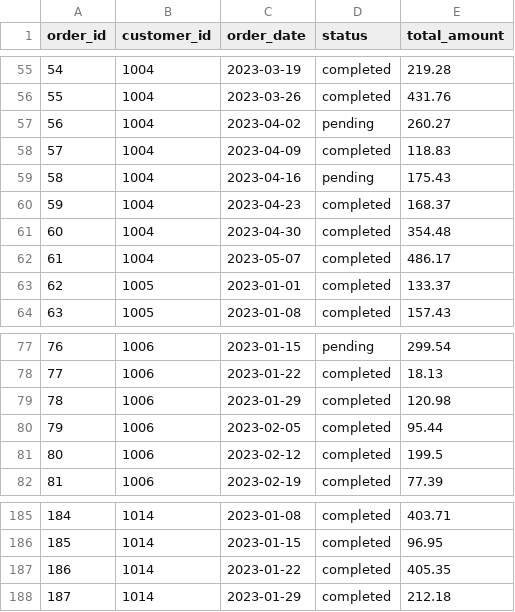
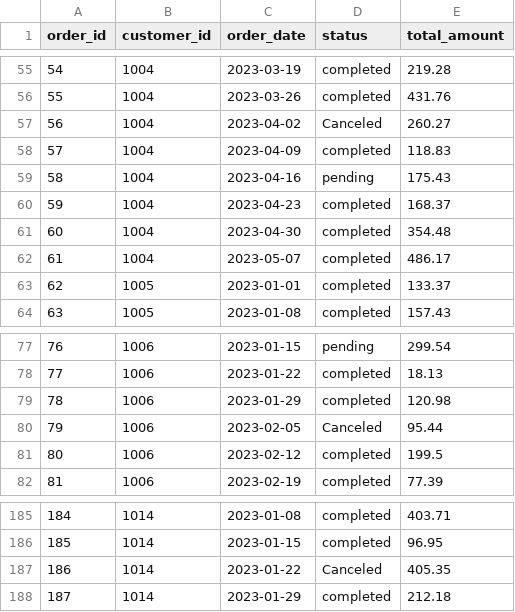
Before and after one commit to topi-team/data-eng-coding-challenge, a CSV file: seeds/raw_orders.csv, drawn as a sheet; only a part is shown, gaps mark what is left out.

Commit message:
Update raw_orders.csv

```diff
--- a/seeds/raw_orders.csv
+++ b/seeds/raw_orders.csv
@@ -56,3 +56,3 @@ order_id,customer_id,order_date,status,total_amount
 55,1004,2023-03-26,completed,431.76
-56,1004,2023-04-02,pending,260.27
+56,1004,2023-04-02,Canceled,260.27
 57,1004,2023-04-09,completed,118.83
@@ -79,3 +79,3 @@ order_id,customer_id,order_date,status,total_amount
 78,1006,2023-01-29,completed,120.98
-79,1006,2023-02-05,completed,95.44
+79,1006,2023-02-05,Canceled,95.44
 80,1006,2023-02-12,completed,199.5
@@ -186,3 +186,3 @@ order_id,customer_id,order_date,status,total_amount
 185,1014,2023-01-15,completed,96.95
-186,1014,2023-01-22,completed,405.35
+186,1014,2023-01-22,Canceled,405.35
 187,1014,2023-01-29,completed,212.18
```
